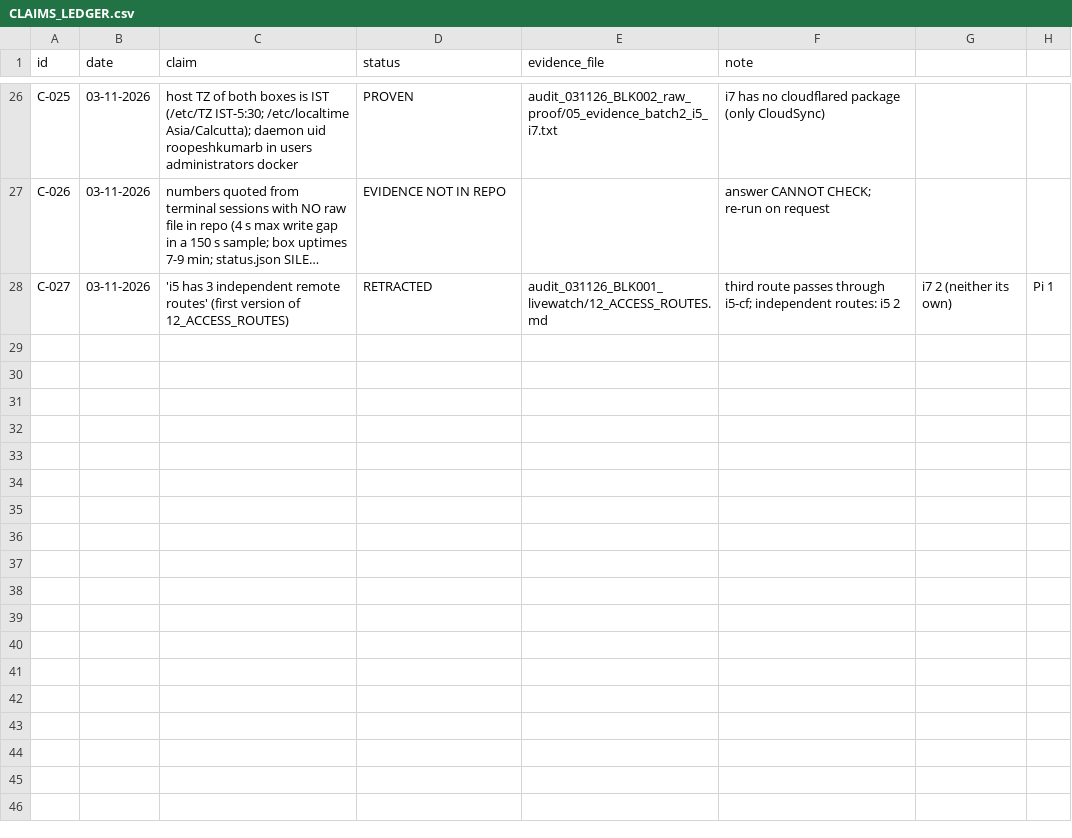
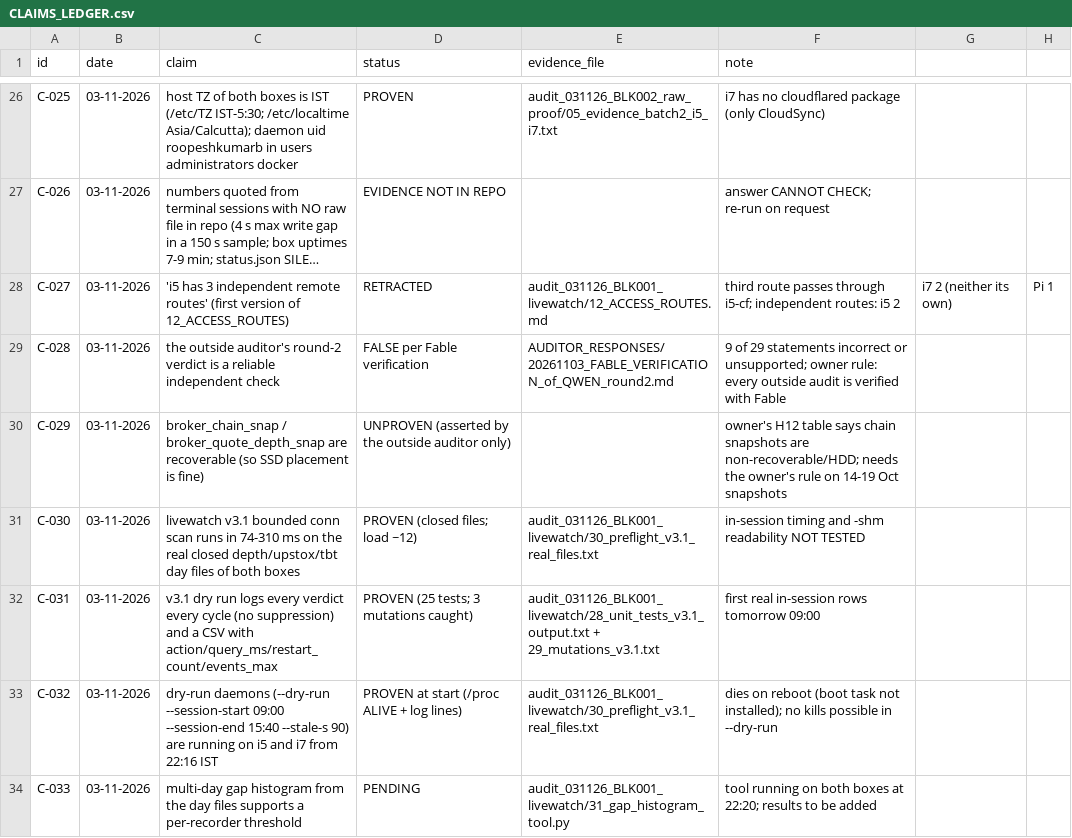
Before and after one commit to roopeshkumarb/onlyAuditFliles, a CSV file: CLAIMS_LEDGER.csv, drawn as a sheet; only a part is shown, gaps mark what is left out; long unchanged cells end in …; the diff names each change by its address in the sheet, - before the commit and + after, or states it on an @@ line.

```diff
--- a/CLAIMS_LEDGER.csv
+++ b/CLAIMS_LEDGER.csv
+row 29: C-028 | 03-11-2026 | the outside auditor's round-2 verdict is a reliable independent check | FALSE per Fable verification | AUDITOR_RESPONSES/20261103_FABLE_VERIFICATION_of_QWEN_round2.md | 9 of 29 statements incorrect or unsupported; owner rule: every outside audit is verified with Fable
+row 30: C-029 | 03-11-2026 | broker_chain_snap / broker_quote_depth_snap are recoverable (so SSD placement is fine) | UNPROVEN (asserted by the outside auditor only) |  | owner's H12 table says chain snapshots are non-recoverable/HDD; needs the owner's rule on 14-19 Oct snapshots
+row 31: C-030 | 03-11-2026 | livewatch v3.1 bounded conn scan runs in 74-310 ms on the real closed depth/upstox/tbt day files of both boxes | PROVEN (closed files; load ~12) | audit_031126_BLK001_livewatch/30_preflight_v3.1_real_files.txt | in-session timing and -shm readability NOT TESTED
+row 32: C-031 | 03-11-2026 | v3.1 dry run logs every verdict every cycle (no suppression) and a CSV with action/query_ms/restart_count/events_max | PROVEN (25 tests; 3 mutations caught) | audit_031126_BLK001_livewatch/28_unit_tests_v3.1_output.txt + 29_mutations_v3.1.txt | first real in-session rows tomorrow 09:00
+row 33: C-032 | 03-11-2026 | dry-run daemons (--dry-run --session-start 09:00 --session-end 15:40 --stale-s 90) are running on i5 and i7 from 22:16 IST | PROVEN at start (/proc ALIVE + log lines) | audit_031126_BLK001_livewatch/30_preflight_v3.1_real_files.txt | dies on reboot (boot task not installed); no kills possible in --dry-run
+row 34: C-033 | 03-11-2026 | multi-day gap histogram from the day files supports a per-recorder threshold | PENDING | audit_031126_BLK001_livewatch/31_gap_histogram_tool.py | tool running on both boxes at 22:20; results to be added
```
Also changed, not shown: 17 other files.
